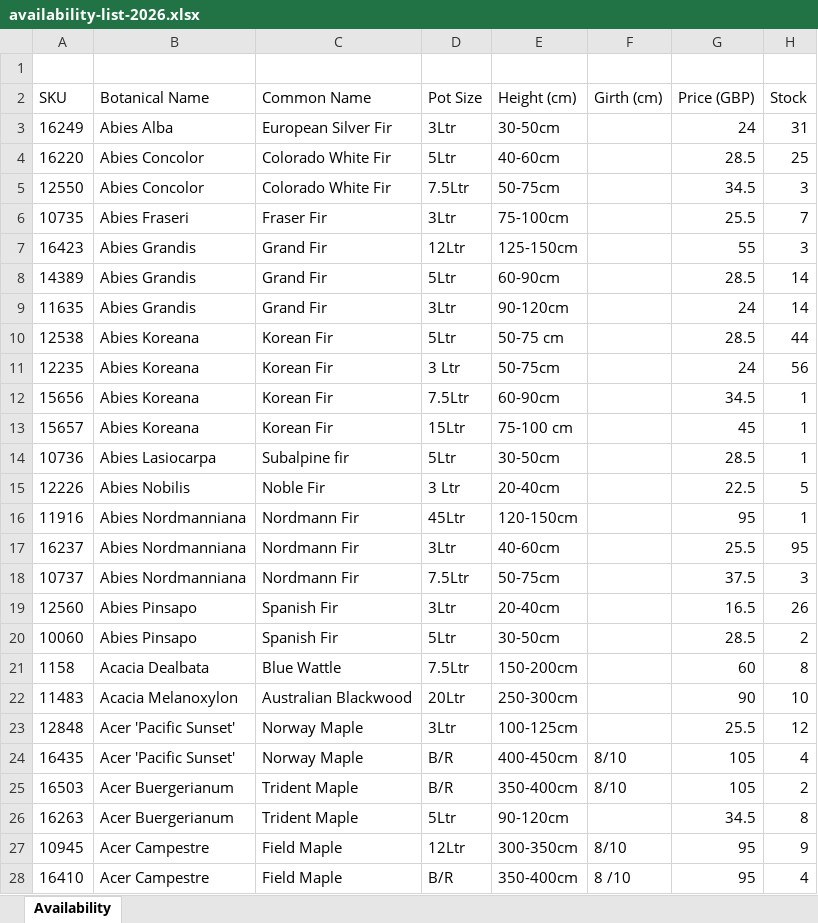
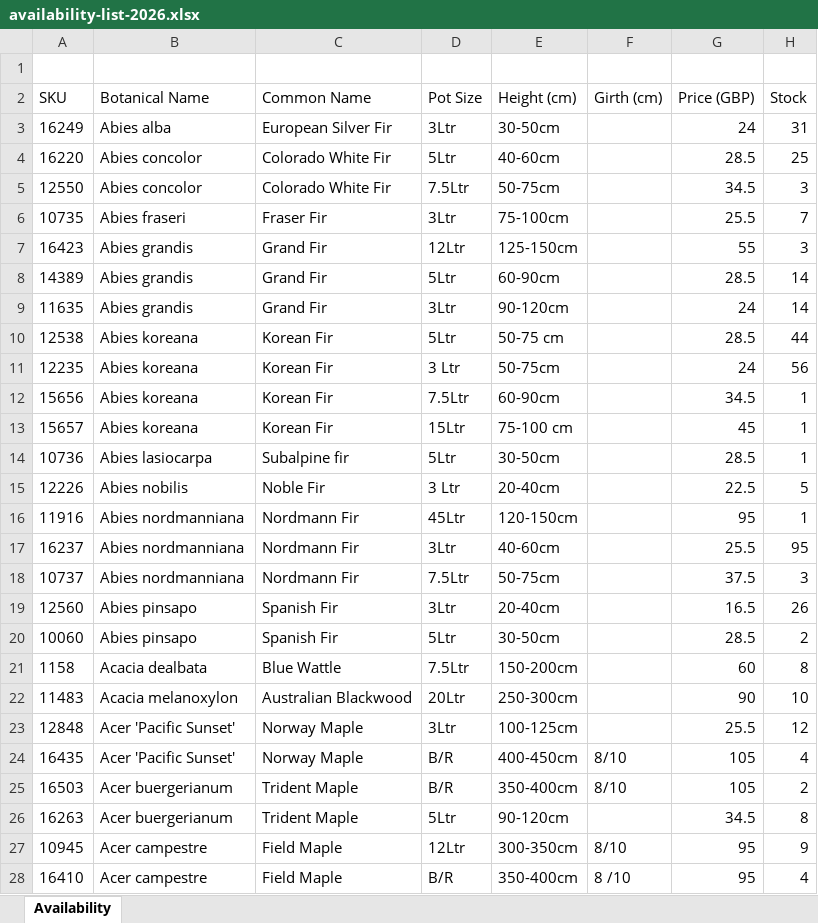
Before and after one commit to Papervale/Papervale-Site, an Excel workbook: files/availability-list-2026.xlsx, sheet Availability, drawn as a sheet; only a part is shown; values as stored, in another font and other column widths than the file's, no borders; charts and pictures not drawn; the diff covers the shown part only; the diff names each change by its address in the sheet, - before the commit and + after, or states it on an @@ line.

Commit message:
fix: update availability list with logo, formatted botanical names, and proper girth handling
- Added Papervale LogoMark to PDF header with frozen headers on each page
- Formatted 794+ botanical names: Genus capitalized, species lowercase, variants in quotes
- Removed 101 girths with problematic 0 values (.0, 0., 0', '0 patterns)
- Created Python generation script for macOS compatibility
- Hide customer reviews section on index page for later implementation

```diff
--- a/files/availability-list-2026.xlsx (sheet Availability)
+++ b/files/availability-list-2026.xlsx (sheet Availability)
-B3 (Botanical Name): Abies Alba
+B3 (Botanical Name): Abies alba
-B4:B5 (Botanical Name): Abies Concolor
+B4:B5 (Botanical Name): Abies concolor
-B6 (Botanical Name): Abies Fraseri
+B6 (Botanical Name): Abies fraseri
-B7:B9 (Botanical Name): Abies Grandis
+B7:B9 (Botanical Name): Abies grandis
-B10:B13 (Botanical Name): Abies Koreana
+B10:B13 (Botanical Name): Abies koreana
-B14 (Botanical Name): Abies Lasiocarpa
+B14 (Botanical Name): Abies lasiocarpa
-B15 (Botanical Name): Abies Nobilis
+B15 (Botanical Name): Abies nobilis
-B16:B18 (Botanical Name): Abies Nordmanniana
+B16:B18 (Botanical Name): Abies nordmanniana
-B19:B20 (Botanical Name): Abies Pinsapo
+B19:B20 (Botanical Name): Abies pinsapo
-B21 (Botanical Name): Acacia Dealbata
+B21 (Botanical Name): Acacia dealbata
-B22 (Botanical Name): Acacia Melanoxylon
+B22 (Botanical Name): Acacia melanoxylon
-B25:B26 (Botanical Name): Acer Buergerianum
+B25:B26 (Botanical Name): Acer buergerianum
-B27:B28 (Botanical Name): Acer Campestre
+B27:B28 (Botanical Name): Acer campestre
```
Also changed, not shown: 871 edited cells elsewhere in this sheet, charts or pictures, 5 other files.
